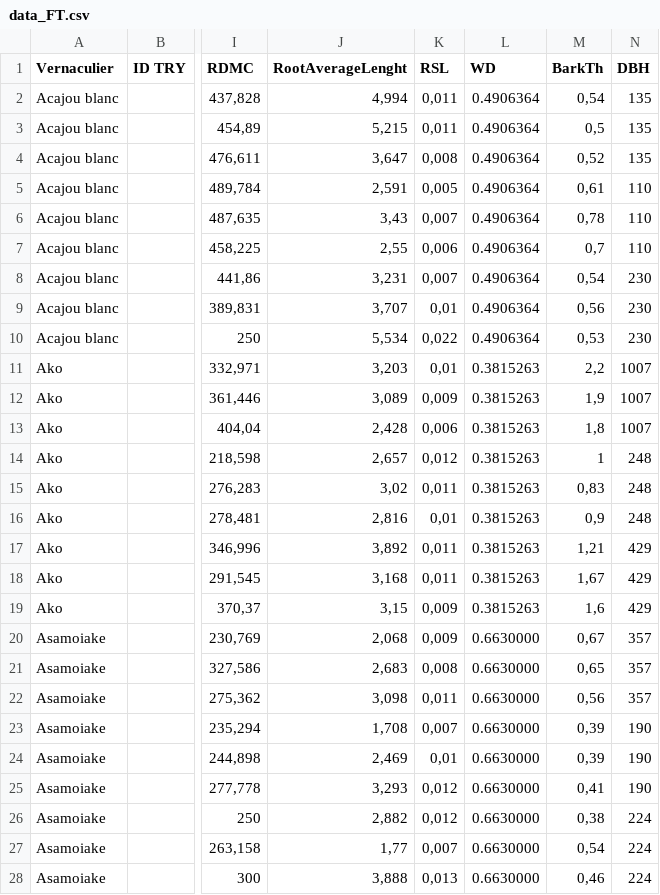
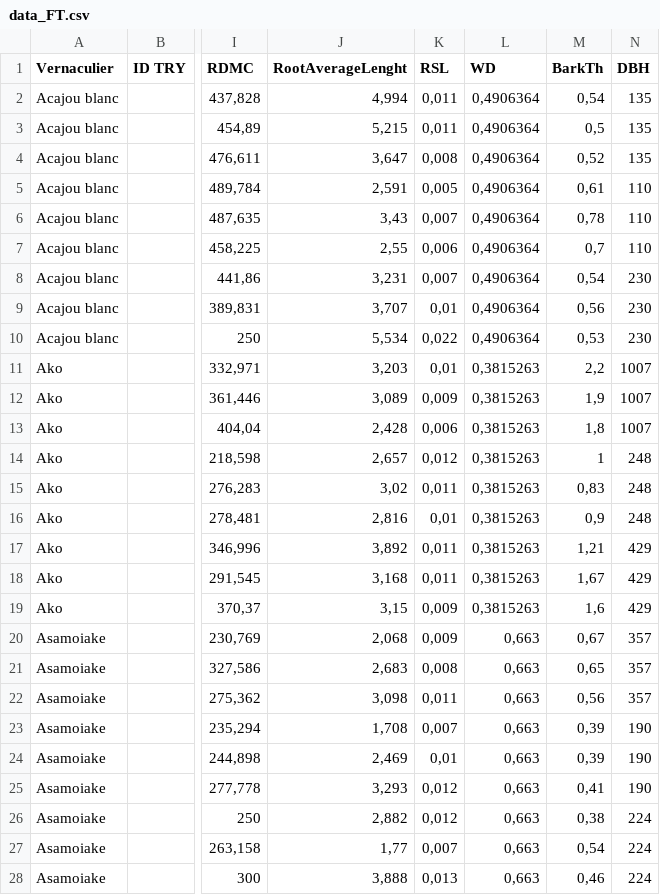
Before and after one commit to VincyaneBadouard/Stage_M2_Script, a CSV file: data/data_FT.csv, drawn as a sheet; only a part is shown, gaps mark what is left out; the diff covers the shown part only; the diff names each change by its address in the sheet, - before the commit and + after, or states it on an @@ line.

```diff
--- a/data/data_FT.csv
+++ b/data/data_FT.csv
-L2:L10 (WD): 0.4906364
+L2:L10 (WD): 0,4906364
-L11:L19 (WD): 0.3815263
+L11:L19 (WD): 0,3815263
-L20:L28 (WD): 0.6630000
+L20:L28 (WD): 0,663
```
Also changed, not shown: 153 edited cells elsewhere in this file, data/Traitsbase_fordiversity.csv, data/covariantsdata_classes.csv, 21 other files.
